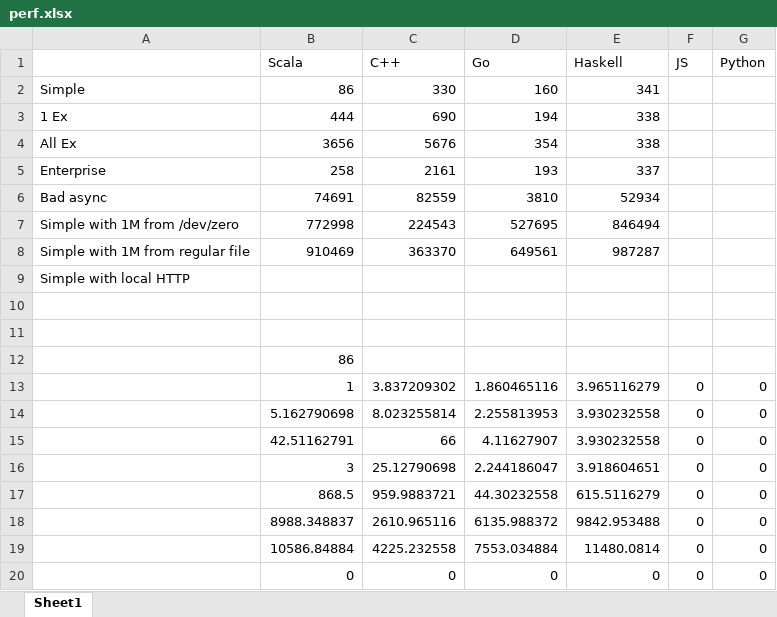
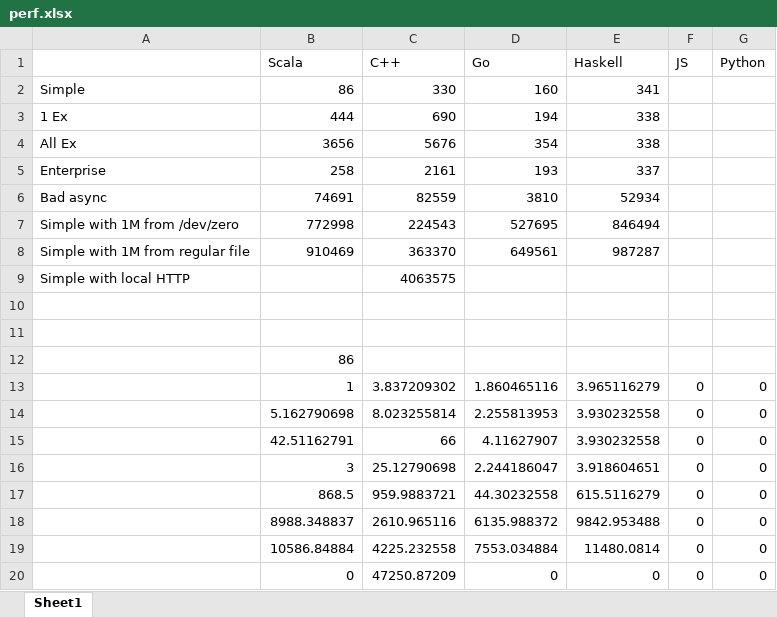
Before and after one commit to janm399/papers, an Excel workbook: integrating-microservices/txt/perf.xlsx, sheet Sheet1, drawn as a sheet; values as stored, in another font and other column widths than the file's, no borders; the diff names each change by its address in the sheet, - before the commit and + after, or states it on an @@ line.

```diff
--- a/integrating-microservices/txt/perf.xlsx (sheet Sheet1)
+++ b/integrating-microservices/txt/perf.xlsx (sheet Sheet1)
-C9 (C++): (empty)
+C9 (C++): 4063575
-C20 (C++): 0
+C20 (C++): 47250.87209
```
Also changed, not shown: 2 other files.
